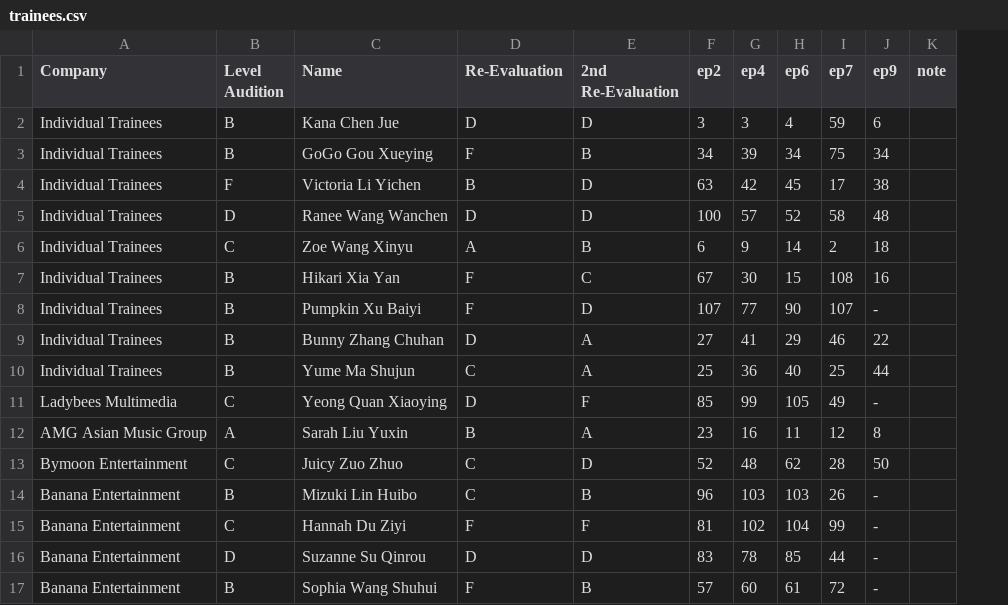
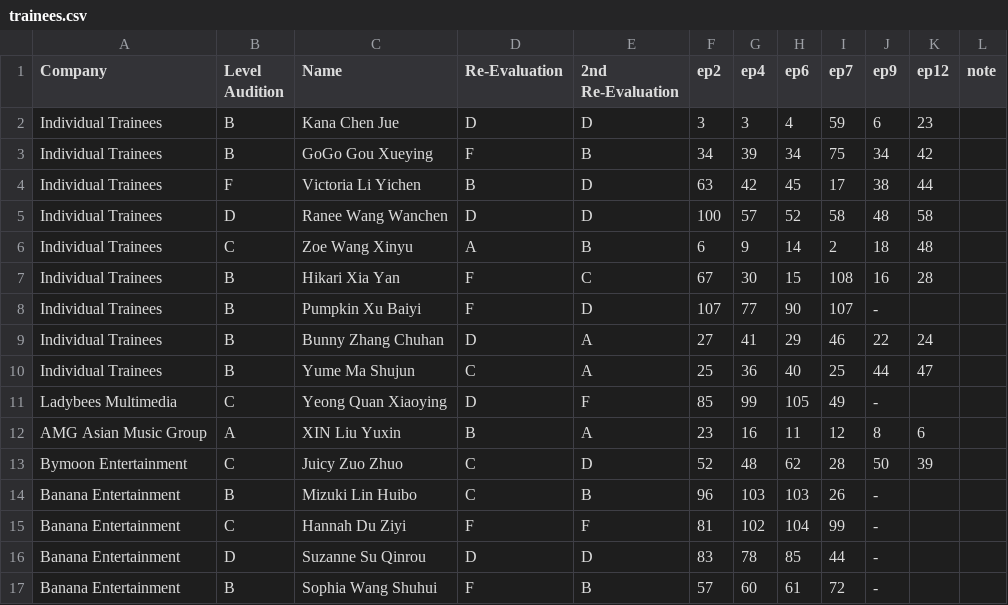
Before and after one commit to vertil0/ywy2-ranking, a CSV file: trainees.csv, drawn as a sheet; only a part is shown; the diff names each change by its address in the sheet, - before the commit and + after, or states it on an @@ line.

```diff
--- a/trainees.csv
+++ b/trainees.csv
+column K (ep12), rows 2-13: 23 | 42 | 44 | 58 | 48 | 28 |  | 24 | 47 |  | 6 | 39
-C12 (Name): Sarah Liu Yuxin
+C12 (Name): XIN Liu Yuxin
```
Also changed, not shown: 3 other files.
